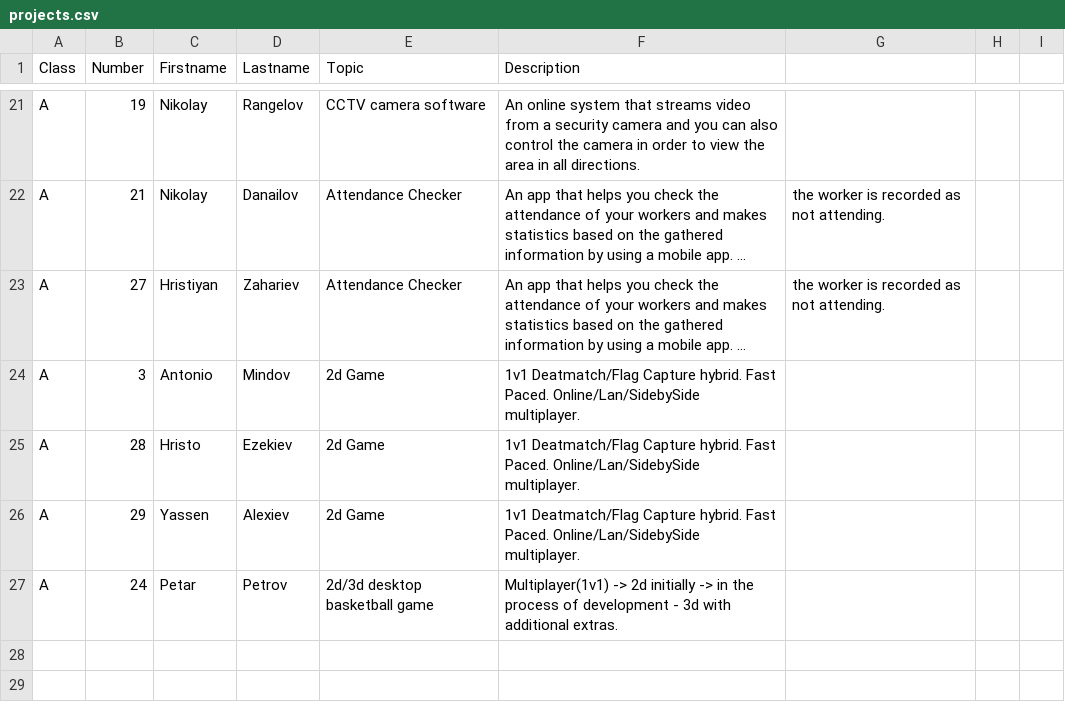
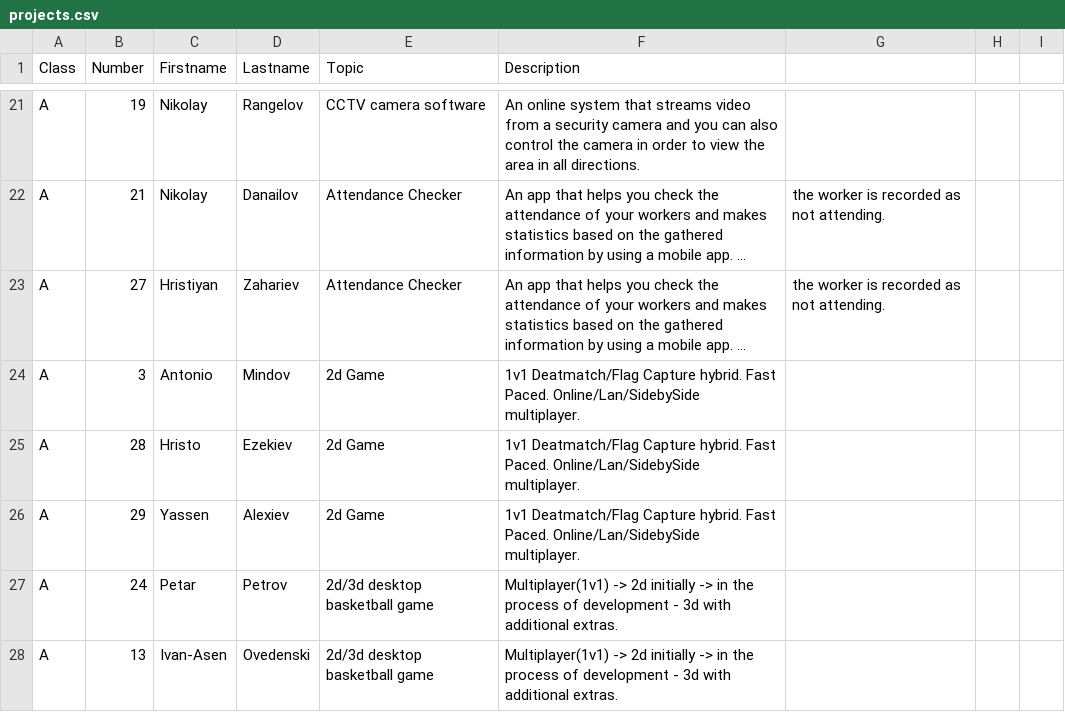
Before and after one commit to thebravoman/software_engineering_2015, a CSV file: c20/projects.csv, drawn as a sheet; only a part is shown, gaps mark what is left out; long unchanged cells end in …; the diff names each change by its address in the sheet, - before the commit and + after, or states it on an @@ line.

Commit message:
Update projects.csv

```diff
--- a/c20/projects.csv
+++ b/c20/projects.csv
+row 28: A | 13 | Ivan-Asen | Ovedenski | 2d/3d desktop basketball game | Multiplayer(1v1) -> 2d initially -> in the process of development - 3d with additional extras.
```
